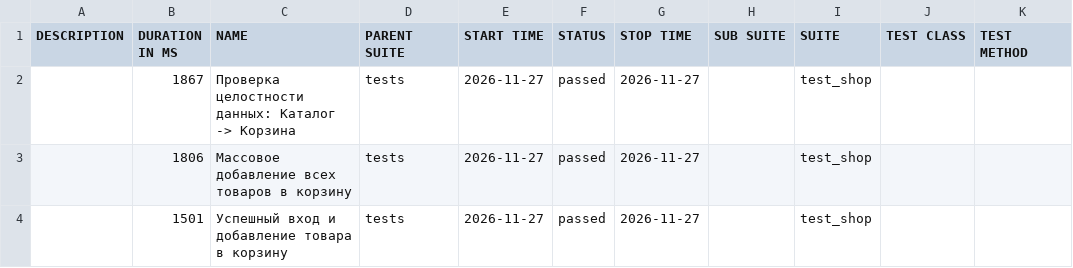
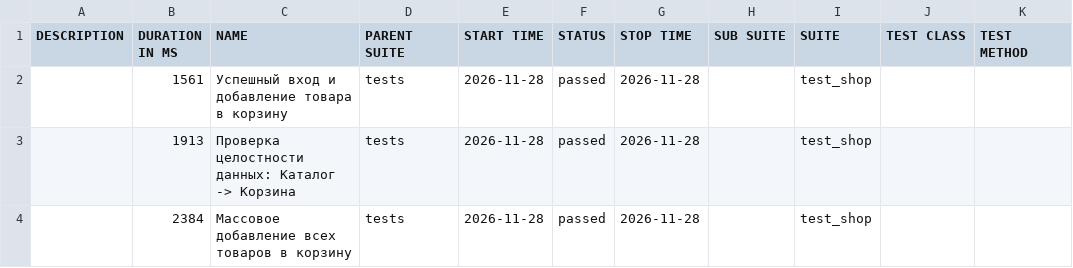
Before and after one commit to zasadwla01/automation, a CSV file: data/suites.csv, drawn as a sheet.

```diff
--- a/data/suites.csv
+++ b/data/suites.csv
@@ -1,4 +1,4 @@
 "DESCRIPTION","DURATION IN MS","NAME","PARENT SUITE","START TIME","STATUS","STOP TIME","SUB SUITE","SUITE","TEST CLASS","TEST METHOD"
-"","1867","Проверка целостности данных: Каталог -> Корзина","tests","2026-11-27","passed","2026-11-27","","test_shop","",""
-"","1806","Массовое добавление всех товаров в корзину","tests","2026-11-27","passed","2026-11-27","","test_shop","",""
-"","1501","Успешный вход и добавление товара в корзину","tests","2026-11-27","passed","2026-11-27","","test_shop","",""
+"","1561","Успешный вход и добавление товара в корзину","tests","2026-11-28","passed","2026-11-28","","test_shop","",""
+"","1913","Проверка целостности данных: Каталог -> Корзина","tests","2026-11-28","passed","2026-11-28","","test_shop","",""
+"","2384","Массовое добавление всех товаров в корзину","tests","2026-11-28","passed","2026-11-28","","test_shop","",""
```
Also changed, not shown: 29 other files.
